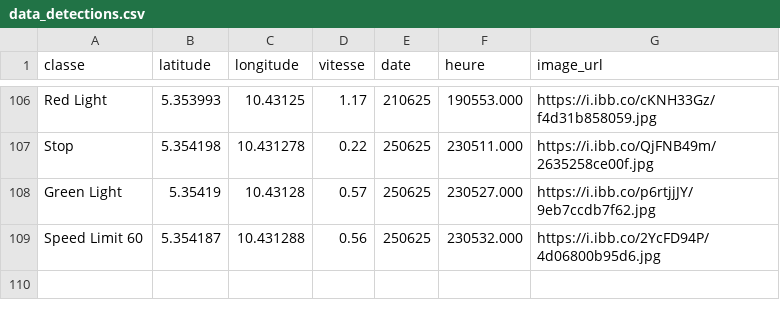
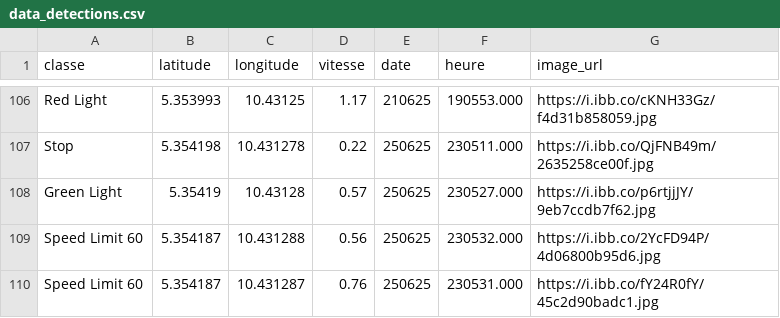
Before and after one commit to Aurel-switch/carte-gps, a CSV file: data_detections.csv, drawn as a sheet; only a part is shown, gaps mark what is left out.

```diff
--- a/data_detections.csv
+++ b/data_detections.csv
@@ -109 +109,2 @@ Green Light,5.35419,10.43128,0.57,250625,230527.000,https://i.ibb.co/p6rtjjJY/9e
 Speed Limit 60,5.354187,10.431288,0.56,250625,230532.000,https://i.ibb.co/2YcFD94P/4d06800b95d6.jpg
+Speed Limit 60,5.354187,10.431287,0.76,250625,230531.000,https://i.ibb.co/fY24R0fY/45c2d90badc1.jpg
```
Also changed, not shown: 1 other file.
